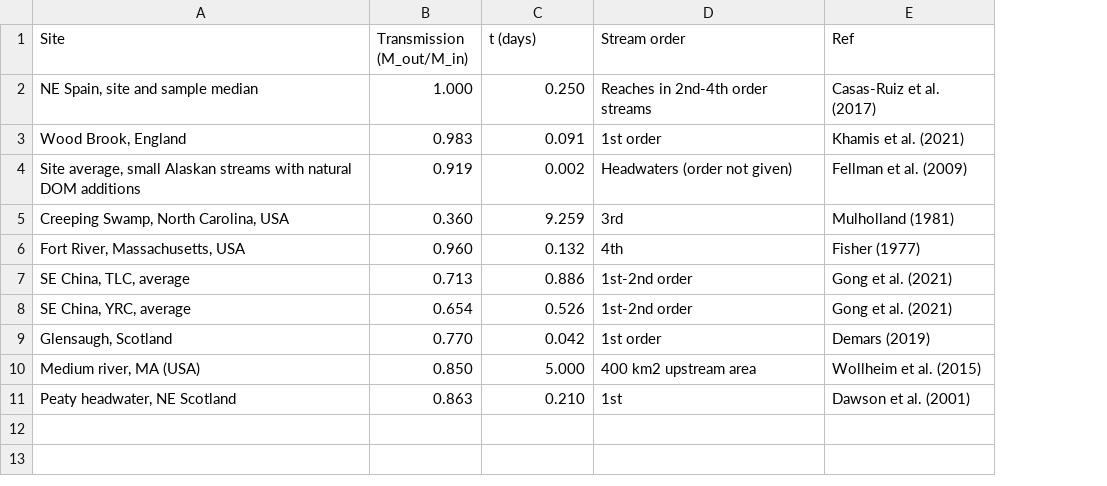
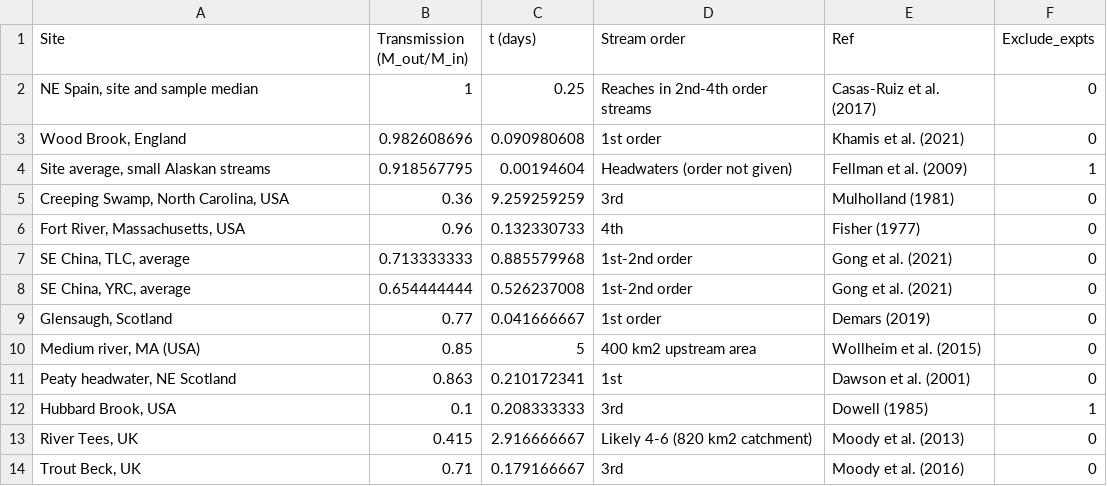
Before and after one commit to LeahJB/doc-retention, a CSV file: data/review_instream_doc_retention_summary.csv, drawn as a sheet; removed rows and columns are numbered as before the commit, all else as after; the diff names each change by its address in the sheet, - before the commit and + after, or states it on an @@ line.

```diff
--- a/data/review_instream_doc_retention_summary.csv
+++ b/data/review_instream_doc_retention_summary.csv
+column F (Exclude_expts), rows 2-3: 0 | 0; rows 5-11: all 0
-B2 (Transmission (M_out/M_in)): 1.000
+B2 (Transmission (M_out/M_in)): 1
-C2 (t (days)): 0.250
+C2 (t (days)): 0.25
-B3 (Transmission (M_out/M_in)): 0.983
+B3 (Transmission (M_out/M_in)): 0.982608696
-C3 (t (days)): 0.091
+C3 (t (days)): 0.090980608
-row 4: Site average, small Alaskan streams with natural DOM additions | 0.919 | 0.002 | Headwaters (order not given) | Fellman et al. (2009)
+row 4: Site average, small Alaskan streams | 0.918567795 | 0.00194604 | Headwaters (order not given) | Fellman et al. (2009) | 1
-B5 (Transmission (M_out/M_in)): 0.360
+B5 (Transmission (M_out/M_in)): 0.36
-C5 (t (days)): 9.259
+C5 (t (days)): 9.259259259
-B6 (Transmission (M_out/M_in)): 0.960
+B6 (Transmission (M_out/M_in)): 0.96
-C6 (t (days)): 0.132
+C6 (t (days)): 0.132330733
-B7 (Transmission (M_out/M_in)): 0.713
+B7 (Transmission (M_out/M_in)): 0.713333333
-C7 (t (days)): 0.886
+C7 (t (days)): 0.885579968
-B8 (Transmission (M_out/M_in)): 0.654
+B8 (Transmission (M_out/M_in)): 0.654444444
-C8 (t (days)): 0.526
+C8 (t (days)): 0.526237008
-B9 (Transmission (M_out/M_in)): 0.770
+B9 (Transmission (M_out/M_in)): 0.77
-C9 (t (days)): 0.042
+C9 (t (days)): 0.041666667
-B10 (Transmission (M_out/M_in)): 0.850
+B10 (Transmission (M_out/M_in)): 0.85
-C10 (t (days)): 5.000
+C10 (t (days)): 5
-C11 (t (days)): 0.210
+C11 (t (days)): 0.210172341
+row 12: Hubbard Brook, USA | 0.1 | 0.208333333 | 3rd | Dowell (1985) | 1
+row 13: River Tees, UK | 0.415 | 2.916666667 | Likely 4-6 (820 km2 catchment) | Moody et al. (2013) | 0
+row 14: Trout Beck, UK | 0.71 | 0.179166667 | 3rd | Moody et al. (2016) | 0
```
Also changed, not shown: 18 other files.
